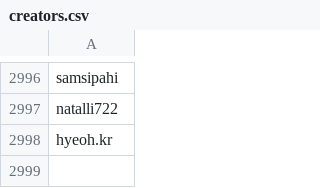
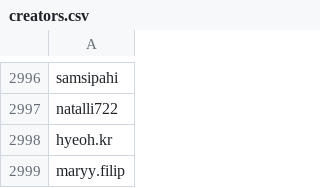
Before and after one commit to edoardottt/spark-ar-creators, a CSV file: creators.csv, drawn as a sheet; only a part is shown, gaps mark what is left out.

```diff
--- a/creators.csv
+++ b/creators.csv
@@ -2998 +2998,2 @@ natalli722,
 hyeoh.kr,
+maryy.filip,
```
Also changed, not shown: 1 other file.
